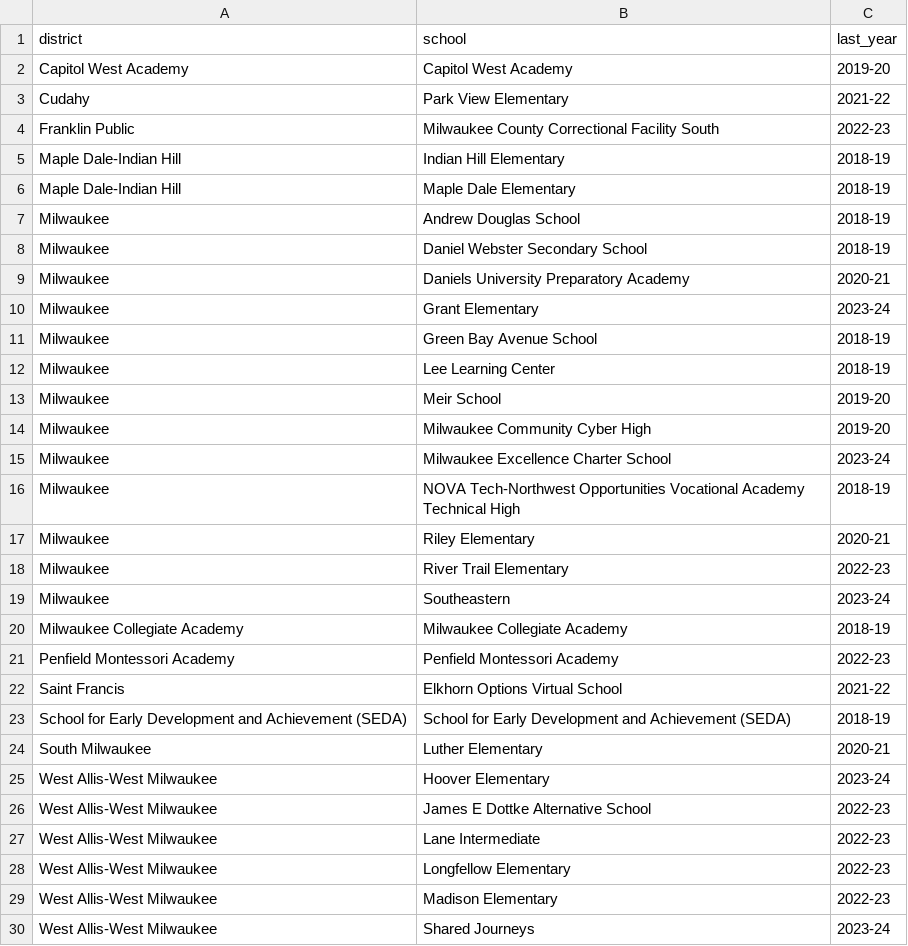
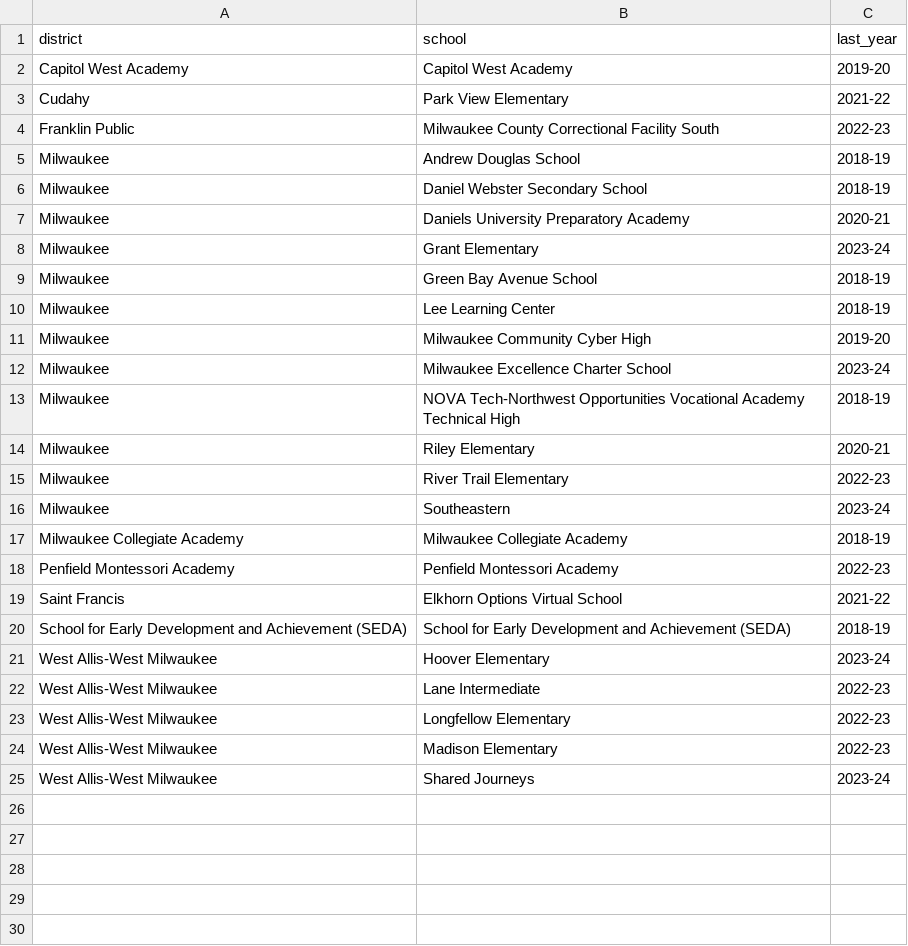
Before and after one commit to aklaus-jpg/milwaukee-data-tracker, a CSV file: data/processed/enrollment_school_closures.csv, drawn as a sheet; the diff names each change by its address in the sheet, - before the commit and + after, or states it on an @@ line.

```diff
--- a/data/processed/enrollment_school_closures.csv
+++ b/data/processed/enrollment_school_closures.csv
-row 5: Maple Dale-Indian Hill | Indian Hill Elementary | 2018-19
-row 6: Maple Dale-Indian Hill | Maple Dale Elementary | 2018-19
-row 13: Milwaukee | Meir School | 2019-20
-row 24: South Milwaukee | Luther Elementary | 2020-21
-row 26: West Allis-West Milwaukee | James E Dottke Alternative School | 2022-23
```
Also changed, not shown: data/processed/discipline_school_trend.csv, data/processed/enrollment_school_trend.csv, 1 other file.
